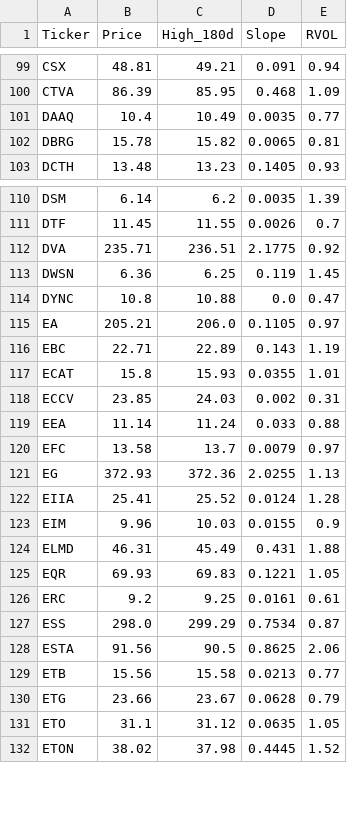
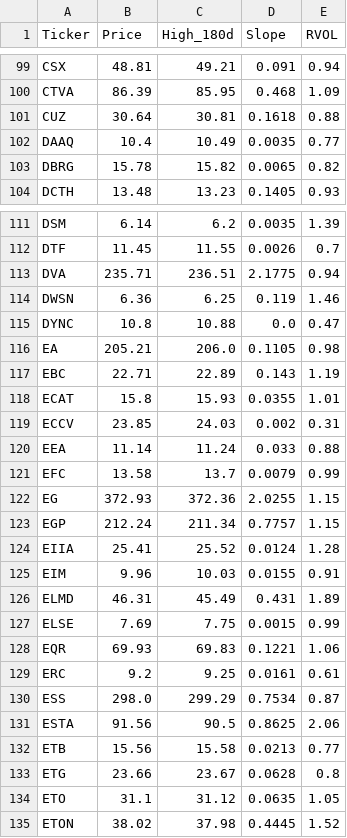
Before and after one commit to akshatsirohiya-arch/my-investment-ai, a CSV file: daily_watchlist.csv, drawn as a sheet; only a part is shown, gaps mark what is left out; the diff covers the shown part only.

```diff
--- a/daily_watchlist.csv
+++ b/daily_watchlist.csv
@@ -100,4 +100,5 @@ CSX,48.81,49.21,0.091,0.94
 CTVA,86.39,85.95,0.468,1.09
+CUZ,30.64,30.81,0.1618,0.88
 DAAQ,10.4,10.49,0.0035,0.77
-DBRG,15.78,15.82,0.0065,0.81
+DBRG,15.78,15.82,0.0065,0.82
 DCTH,13.48,13.23,0.1405,0.93
@@ -111,6 +112,6 @@ DSM,6.14,6.2,0.0035,1.39
 DTF,11.45,11.55,0.0026,0.7
-DVA,235.71,236.51,2.1775,0.92
-DWSN,6.36,6.25,0.119,1.45
+DVA,235.71,236.51,2.1775,0.94
+DWSN,6.36,6.25,0.119,1.46
 DYNC,10.8,10.88,0.0,0.47
-EA,205.21,206.0,0.1105,0.97
+EA,205.21,206.0,0.1105,0.98
 EBC,22.71,22.89,0.143,1.19
@@ -119,8 +120,10 @@ ECCV,23.85,24.03,0.002,0.31
 EEA,11.14,11.24,0.033,0.88
-EFC,13.58,13.7,0.0079,0.97
-EG,372.93,372.36,2.0255,1.13
+EFC,13.58,13.7,0.0079,0.99
+EG,372.93,372.36,2.0255,1.15
+EGP,212.24,211.34,0.7757,1.15
 EIIA,25.41,25.52,0.0124,1.28
-EIM,9.96,10.03,0.0155,0.9
-ELMD,46.31,45.49,0.431,1.88
-EQR,69.93,69.83,0.1221,1.05
+EIM,9.96,10.03,0.0155,0.91
+ELMD,46.31,45.49,0.431,1.89
+ELSE,7.69,7.75,0.0015,0.99
+EQR,69.93,69.83,0.1221,1.06
 ERC,9.2,9.25,0.0161,0.61
@@ -129,3 +132,3 @@ ESTA,91.56,90.5,0.8625,2.06
 ETB,15.56,15.58,0.0213,0.77
-ETG,23.66,23.67,0.0628,0.79
+ETG,23.66,23.67,0.0628,0.8
 ETO,31.1,31.12,0.0635,1.05
```
Also changed, not shown: 3 added rows, 4 removed rows and 132 edited cells elsewhere in this file.
